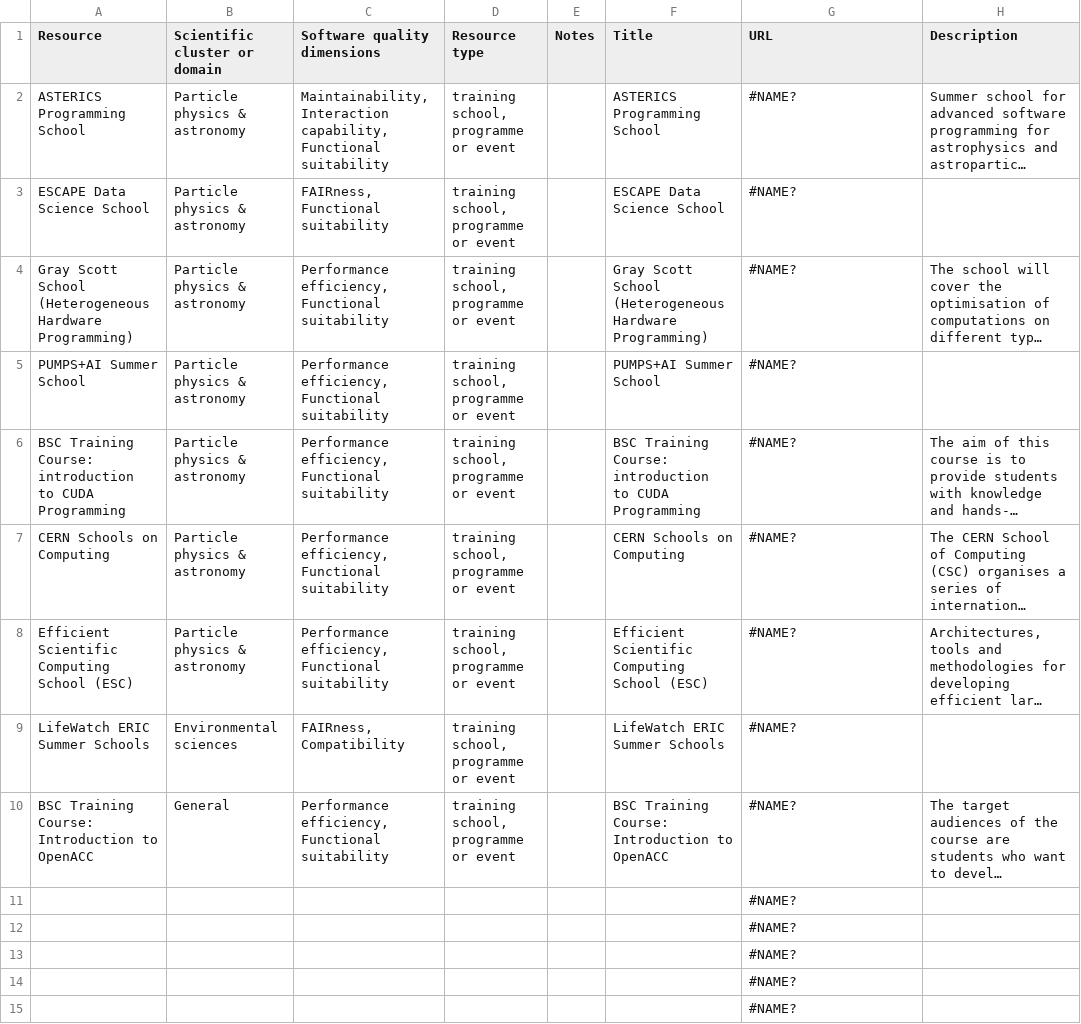
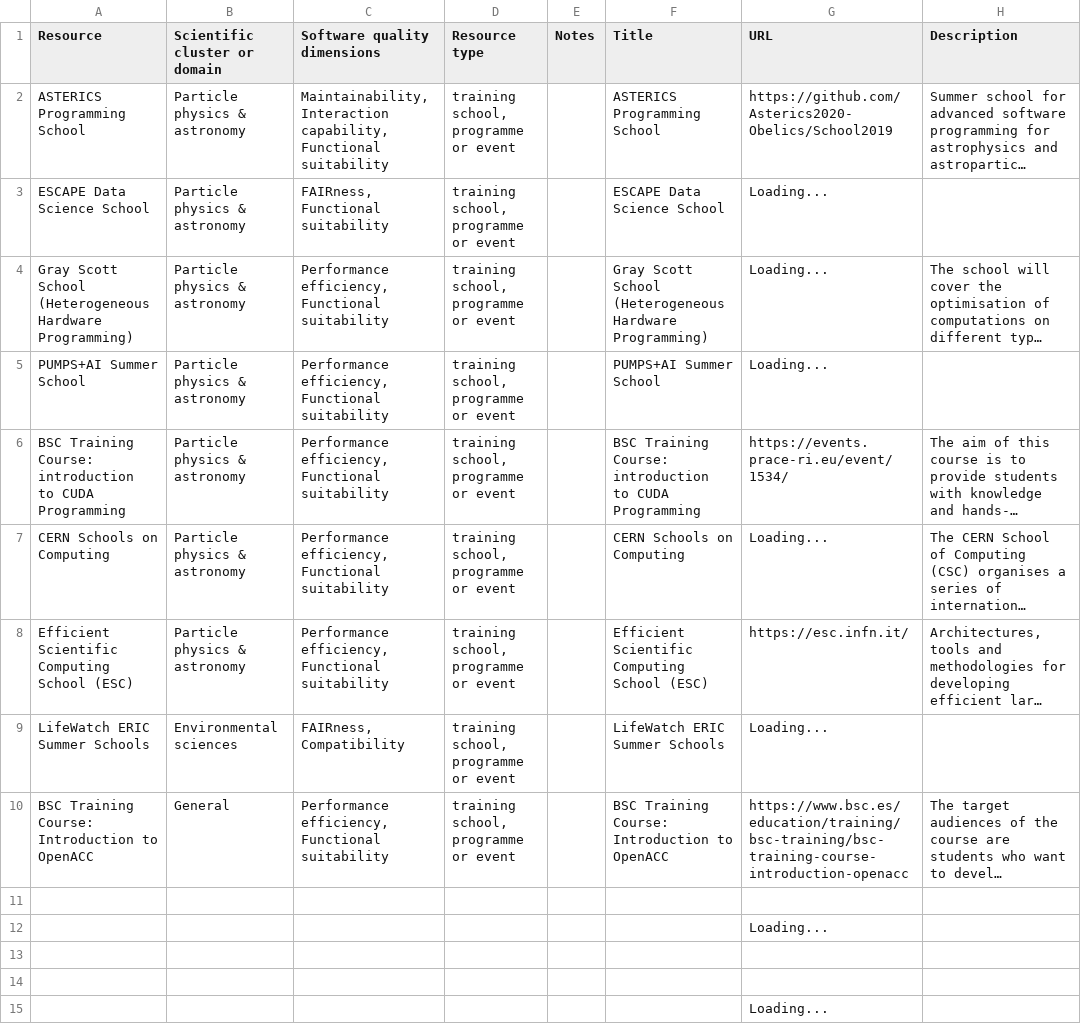
Before and after one commit to EVERSE-ResearchSoftware/training, a CSV file: csv/training_schools_and_events.csv, drawn as a sheet; only a part is shown; long unchanged cells end in …; the diff covers the shown part only; the diff names each change by its address in the sheet, - before the commit and + after, or states it on an @@ line.

```diff
--- a/csv/training_schools_and_events.csv
+++ b/csv/training_schools_and_events.csv
-G2 (URL): #NAME?
+G2 (URL): https://github.com/Asterics2020-Obelics/School2019
-G3:G5 (URL): #NAME?
+G3:G5 (URL): Loading...
-G6 (URL): #NAME?
+G6 (URL): https://events.prace-ri.eu/event/1534/
-G7 (URL): #NAME?
+G7 (URL): Loading...
-G8 (URL): #NAME?
+G8 (URL): https://esc.infn.it/
-G9 (URL): #NAME?
+G9 (URL): Loading...
-G10 (URL): #NAME?
+G10 (URL): https://www.bsc.es/education/training/bsc-training/bsc-training-course-introduction-openacc
-G11 (URL): #NAME?
+G11 (URL): (empty)
-G12 (URL): #NAME?
+G12 (URL): Loading...
-G13:G14 (URL): #NAME?
+G13:G14 (URL): (empty)
-G15 (URL): #NAME?
+G15 (URL): Loading...
```
Also changed, not shown: 1 removed row and 38 edited cells elsewhere in this file, csv/projects.csv, csv/reports_and_publications.csv.
